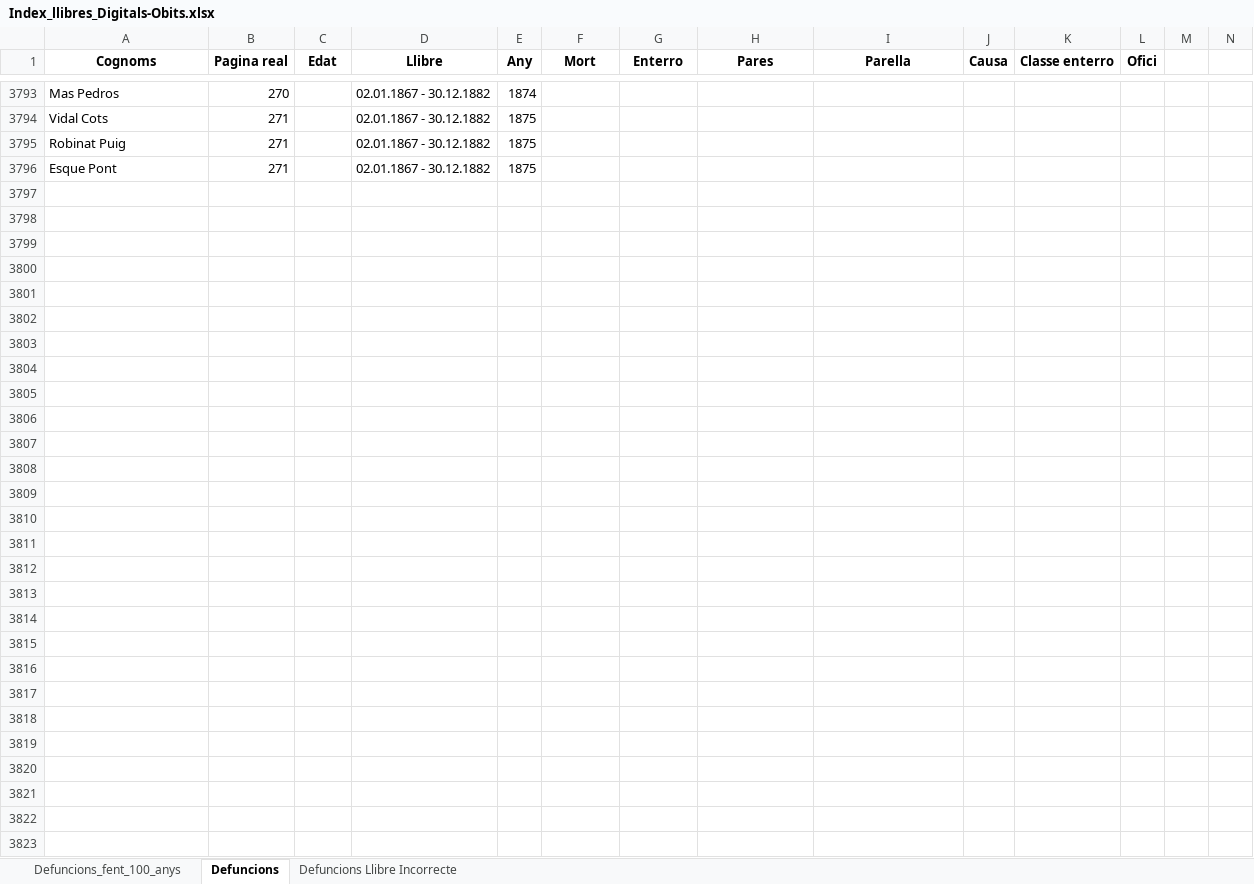
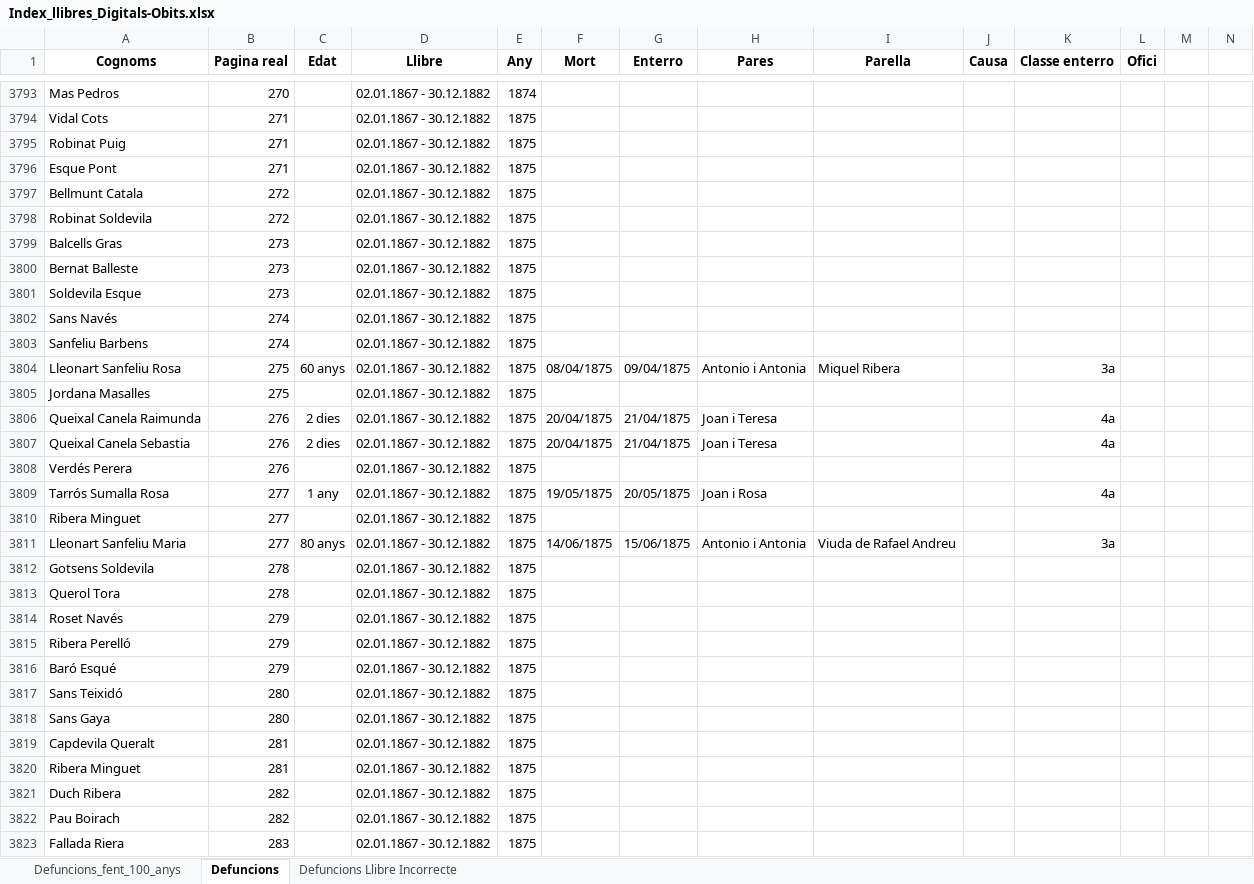
Before and after one commit to arbreFamiliar/DadesGenerals, an Excel workbook: Bisbats/Catalunya/Tarragona/Arbeca/Sagraments/Obits/Excel/Index_llibres_Digitals-Obits.xlsx, sheet Defuncions, drawn as a sheet; only a part is shown, gaps mark what is left out; values as stored, in another font and other column widths than the file's, no borders; the diff covers the shown part only; the diff names each change by its address in the sheet, - before the commit and + after, or states it on an @@ line.

Commit message:
Afegint dades llibre Arbeca Obits  02.01.1867 - 30.12.1882 fins pàgina 202 de 502

```diff
--- a/Bisbats/Catalunya/Tarragona/Arbeca/Sagraments/Obits/Excel/Index_llibres_Digitals-Obits.xlsx (sheet Defuncions)
+++ b/Bisbats/Catalunya/Tarragona/Arbeca/Sagraments/Obits/Excel/Index_llibres_Digitals-Obits.xlsx (sheet Defuncions)
-row 3797: (empty)
+row 3797: Bellmunt Catala | 272 |  | 02.01.1867 - 30.12.1882 | 1875
-row 3798: (empty)
+row 3798: Robinat Soldevila | 272 |  | 02.01.1867 - 30.12.1882 | 1875
-row 3799: (empty)
+row 3799: Balcells Gras | 273 |  | 02.01.1867 - 30.12.1882 | 1875
-row 3800: (empty)
+row 3800: Bernat Balleste | 273 |  | 02.01.1867 - 30.12.1882 | 1875
-row 3801: (empty)
+row 3801: Soldevila Esque | 273 |  | 02.01.1867 - 30.12.1882 | 1875
-row 3802: (empty)
+row 3802: Sans Navés | 274 |  | 02.01.1867 - 30.12.1882 | 1875
-row 3803: (empty)
+row 3803: Sanfeliu Barbens | 274 |  | 02.01.1867 - 30.12.1882 | 1875
-row 3804: (empty)
+row 3804: Lleonart Sanfeliu Rosa | 275 | 60 anys | 02.01.1867 - 30.12.1882 | 1875 | 08/04/1875 | 09/04/1875 | Antonio i Antonia | Miquel Ribera |  | 3a
-row 3805: (empty)
+row 3805: Jordana Masalles | 275 |  | 02.01.1867 - 30.12.1882 | 1875
-row 3806: (empty)
+row 3806: Queixal Canela Raimunda | 276 | 2 dies | 02.01.1867 - 30.12.1882 | 1875 | 20/04/1875 | 21/04/1875 | Joan i Teresa |  |  | 4a
-row 3807: (empty)
+row 3807: Queixal Canela Sebastia | 276 | 2 dies | 02.01.1867 - 30.12.1882 | 1875 | 20/04/1875 | 21/04/1875 | Joan i Teresa |  |  | 4a
-row 3808: (empty)
+row 3808: Verdés Perera | 276 |  | 02.01.1867 - 30.12.1882 | 1875
-row 3809: (empty)
+row 3809: Tarrós Sumalla Rosa | 277 | 1 any | 02.01.1867 - 30.12.1882 | 1875 | 19/05/1875 | 20/05/1875 | Joan i Rosa |  |  | 4a
-row 3810: (empty)
+row 3810: Ribera Minguet | 277 |  | 02.01.1867 - 30.12.1882 | 1875
-row 3811: (empty)
+row 3811: Lleonart Sanfeliu Maria | 277 | 80 anys | 02.01.1867 - 30.12.1882 | 1875 | 14/06/1875 | 15/06/1875 | Antonio i Antonia | Viuda de Rafael Andreu |  | 3a
-row 3812: (empty)
+row 3812: Gotsens Soldevila | 278 |  | 02.01.1867 - 30.12.1882 | 1875
-row 3813: (empty)
+row 3813: Querol Tora | 278 |  | 02.01.1867 - 30.12.1882 | 1875
-row 3814: (empty)
+row 3814: Roset Navés | 279 |  | 02.01.1867 - 30.12.1882 | 1875
-row 3815: (empty)
+row 3815: Ribera Perelló | 279 |  | 02.01.1867 - 30.12.1882 | 1875
-row 3816: (empty)
+row 3816: Baró Esqué | 279 |  | 02.01.1867 - 30.12.1882 | 1875
-row 3817: (empty)
+row 3817: Sans Teixidó | 280 |  | 02.01.1867 - 30.12.1882 | 1875
-row 3818: (empty)
+row 3818: Sans Gaya | 280 |  | 02.01.1867 - 30.12.1882 | 1875
-row 3819: (empty)
+row 3819: Capdevila Queralt | 281 |  | 02.01.1867 - 30.12.1882 | 1875
-row 3820: (empty)
+row 3820: Ribera Minguet | 281 |  | 02.01.1867 - 30.12.1882 | 1875
-row 3821: (empty)
+row 3821: Duch Ribera | 282 |  | 02.01.1867 - 30.12.1882 | 1875
-row 3822: (empty)
+row 3822: Pau Boirach | 282 |  | 02.01.1867 - 30.12.1882 | 1875
-row 3823: (empty)
+row 3823: Fallada Riera | 283 |  | 02.01.1867 - 30.12.1882 | 1875
```
Also changed, not shown: 193 edited cells elsewhere in this sheet.
